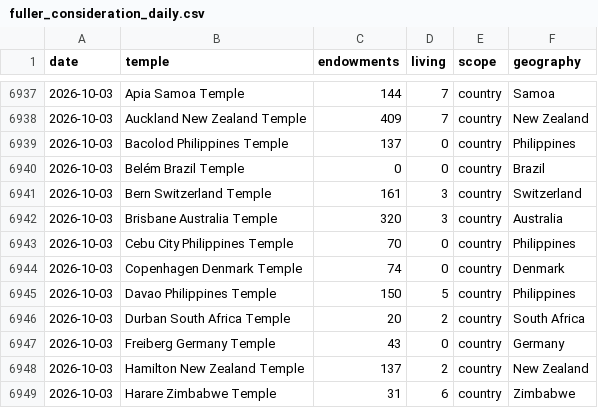
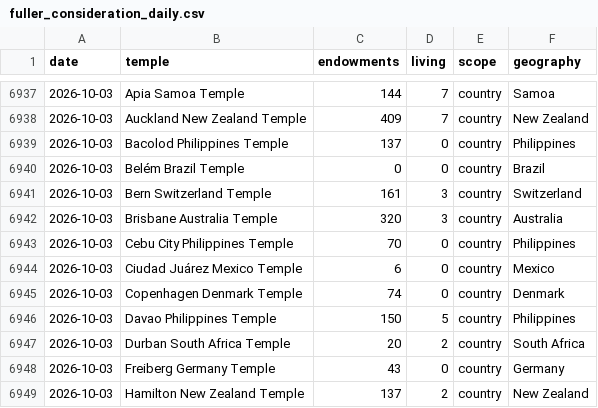
Before and after one commit to templestats/church-stats, a CSV file: temple_attendance_output/fuller_consideration_daily.csv, drawn as a sheet; only a part is shown, gaps mark what is left out; the shorter side is filled out with more unchanged rows.

```diff
--- a/temple_attendance_output/fuller_consideration_daily.csv
+++ b/temple_attendance_output/fuller_consideration_daily.csv
@@ -6943,2 +6943,3 @@ date,temple,endowments,living,scope,geography
 2026-10-03,Cebu City Philippines Temple,70,0,country,Philippines
+2026-10-03,Ciudad Juárez Mexico Temple,6,0,country,Mexico
 2026-10-03,Copenhagen Denmark Temple,74,0,country,Denmark
```
Also changed, not shown: temple_attendance_output/datawrapper_countries.csv, temple_attendance_output/datawrapper_us.csv, 3 other files.
